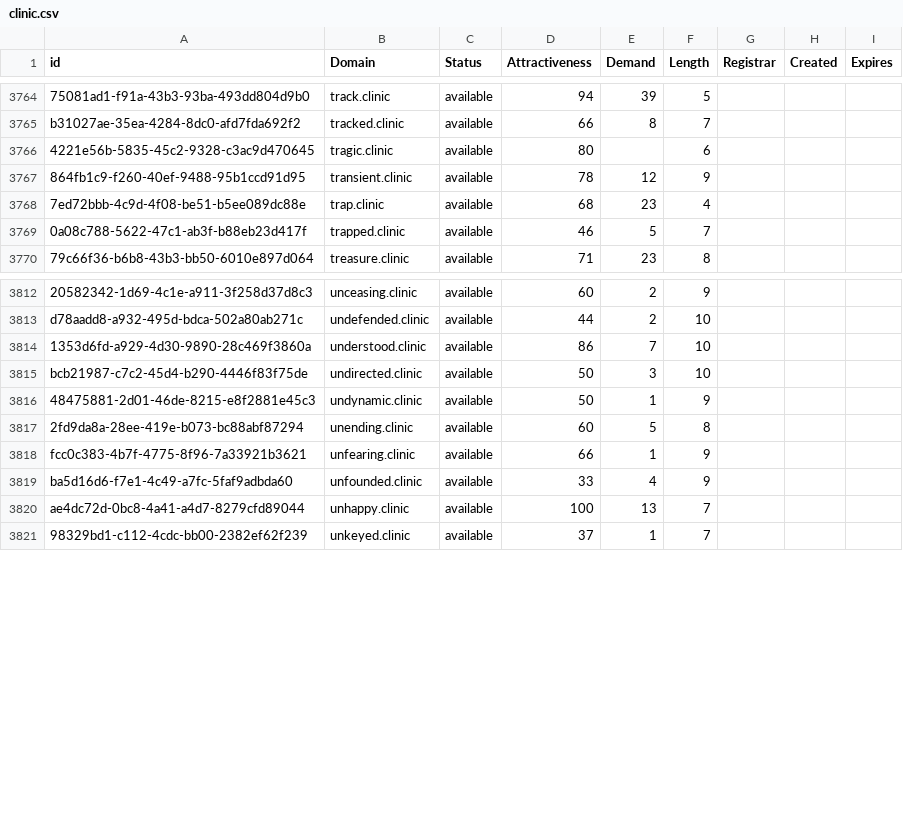
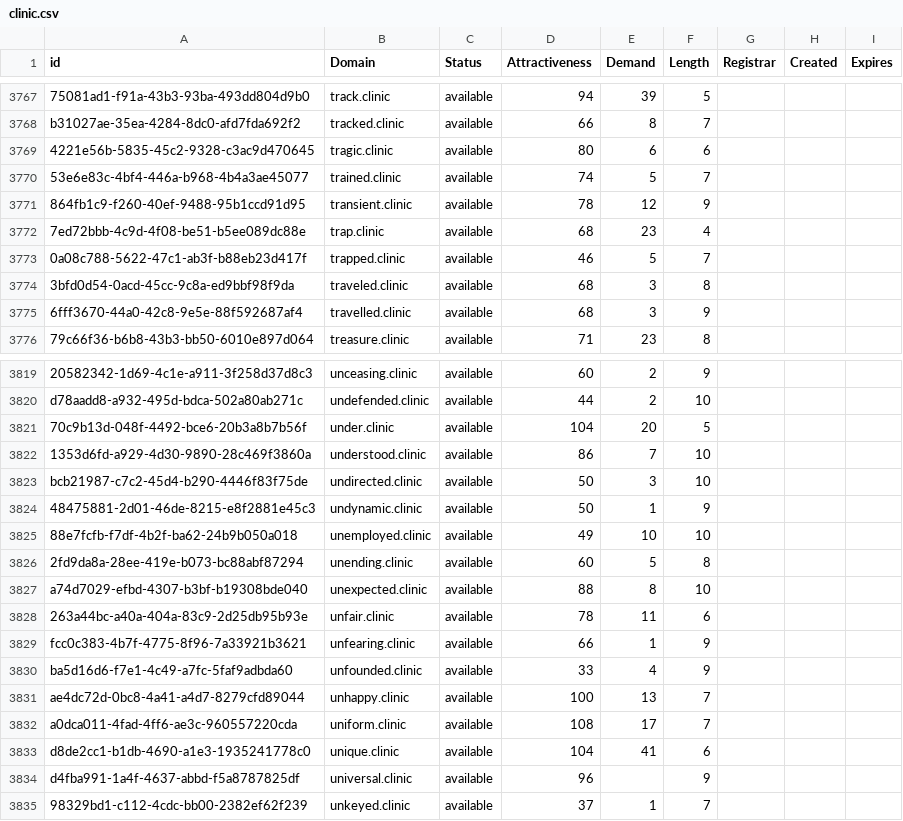
Before and after one commit to UniqueDomains/clinic-oneword-domains, a CSV file: clinic.csv, drawn as a sheet; only a part is shown, gaps mark what is left out; addresses are those after the commit; the diff covers the shown part only; the diff names each change by its address in the sheet, - before the commit and + after, or states it on an @@ line.

Commit message:
Domains update

```diff
--- a/clinic.csv
+++ b/clinic.csv
-E3769 (Demand): (empty)
+E3769 (Demand): 6
+row 3770: 53e6e83c-4bf4-446a-b968-4b4a3ae45077 | trained.clinic | available | 74 | 5 | 7
+row 3774: 3bfd0d54-0acd-45cc-9c8a-ed9bbf98f9da | traveled.clinic | available | 68 | 3 | 8
+row 3775: 6fff3670-44a0-42c8-9e5e-88f592687af4 | travelled.clinic | available | 68 | 3 | 9
+row 3821: 70c9b13d-048f-4492-bce6-20b3a8b7b56f | under.clinic | available | 104 | 20 | 5
+row 3825: 88e7fcfb-f7df-4b2f-ba62-24b9b050a018 | unemployed.clinic | available | 49 | 10 | 10
+row 3827: a74d7029-efbd-4307-b3bf-b19308bde040 | unexpected.clinic | available | 88 | 8 | 10
+row 3828: 263a44bc-a40a-404a-83c9-2d25db95b93e | unfair.clinic | available | 78 | 11 | 6
+row 3832: a0dca011-4fad-4ff6-ae3c-960557220cda | uniform.clinic | available | 108 | 17 | 7
+row 3833: d8de2cc1-b1db-4690-a1e3-1935241778c0 | unique.clinic | available | 104 | 41 | 6
+row 3834: d4fba991-1a4f-4637-abbd-f5a8787825df | universal.clinic | available | 96 |  | 9
```
Also changed, not shown: 4 added rows and 34 edited cells elsewhere in this file, 2 other files.
